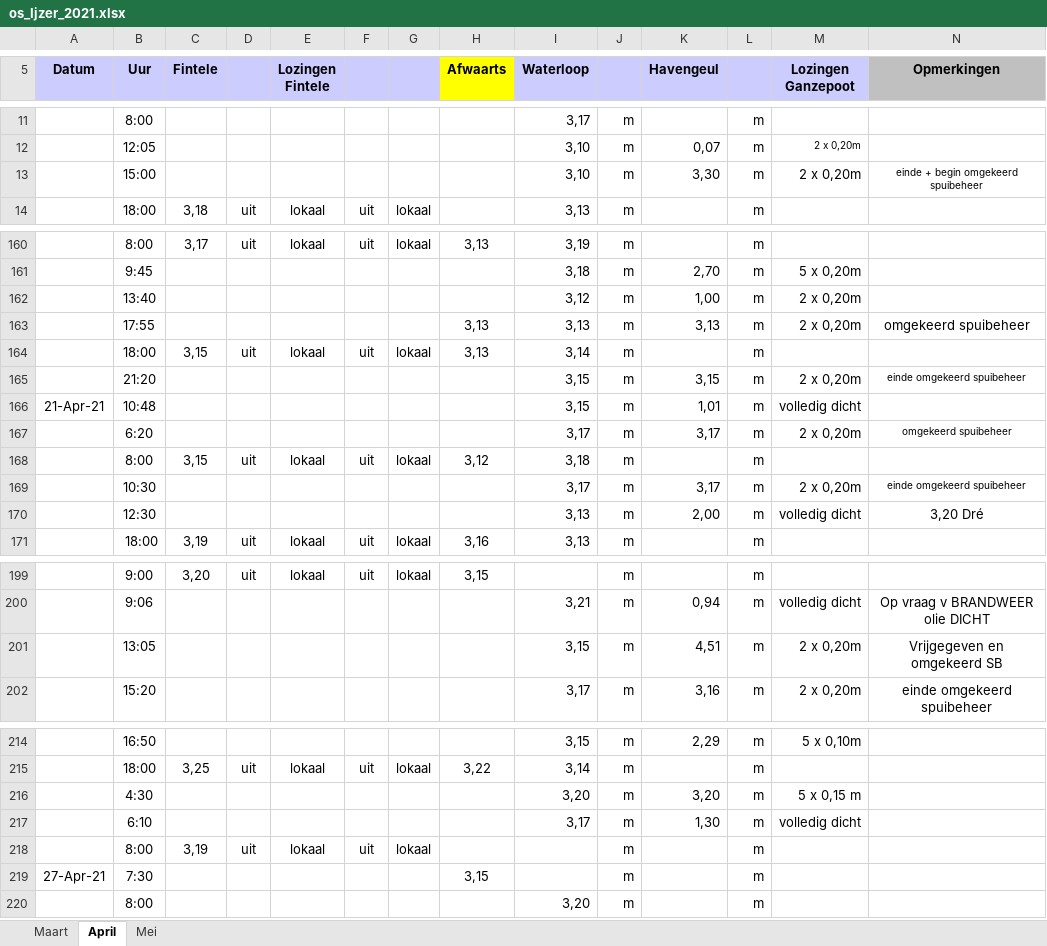
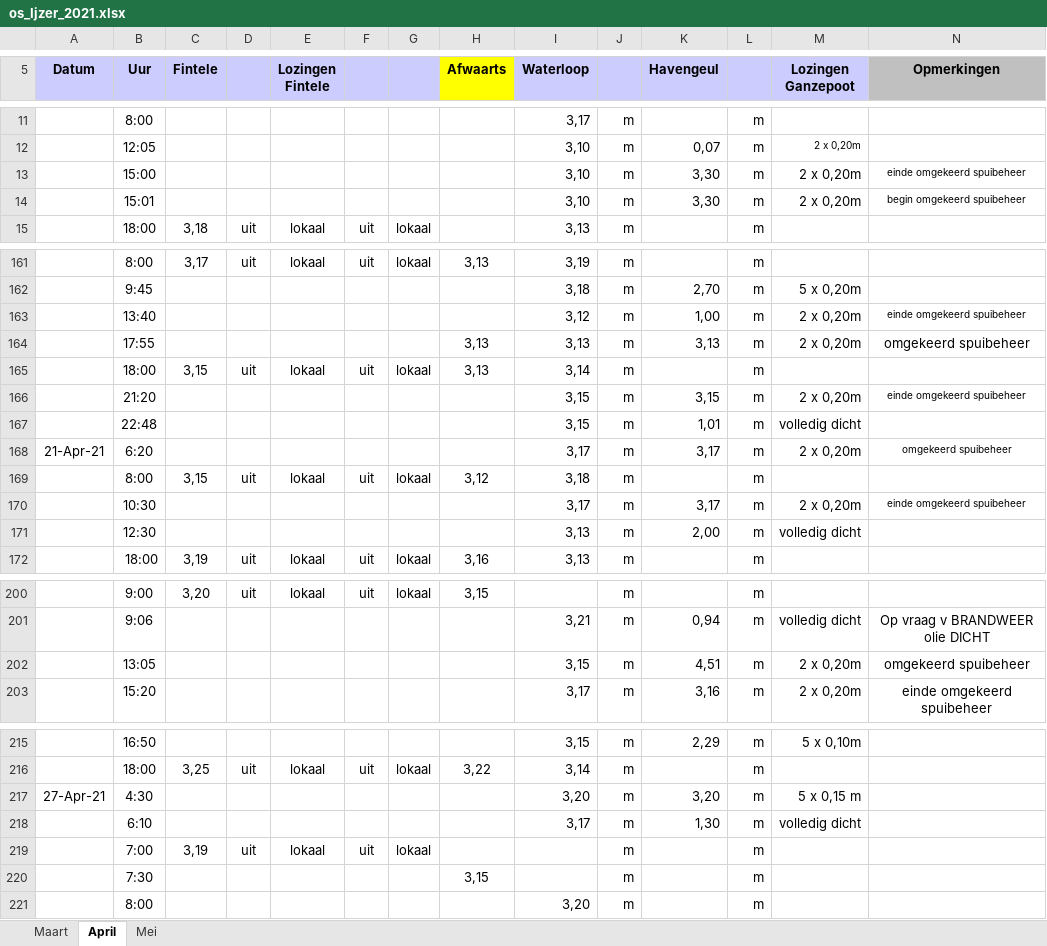
Before and after one commit to inbo/aangepast-spuibeheer, an Excel workbook: data/spuibeheer/extern/verwerkt_in_excel/os_Ijzer_2021.xlsx, sheet April, drawn as a sheet; only a part is shown, gaps mark what is left out; values as stored, in another font and other column widths than the file's, no borders; addresses are those after the commit; the diff names each change by its address in the sheet, - before the commit and + after, or states it on an @@ line.

```diff
--- a/data/spuibeheer/extern/verwerkt_in_excel/os_Ijzer_2021.xlsx (sheet April)
+++ b/data/spuibeheer/extern/verwerkt_in_excel/os_Ijzer_2021.xlsx (sheet April)
-N13 (Opmerkingen): einde + begin omgekeerd spuibeheer
+N13 (Opmerkingen): einde omgekeerd spuibeheer
+row 14:  | 15:01 |  |  |  |  |  |  | 3,10 | m | 3,30 | m | 2 x 0,20m | begin omgekeerd spuibeheer
-N163 (Opmerkingen): (empty)
+N163 (Opmerkingen): einde omgekeerd spuibeheer
-A167 (Datum): 21-Apr-21
+A167 (Datum): (empty)
-B167 (Uur): 10:48
+B167 (Uur): 22:48
-A168 (Datum): (empty)
+A168 (Datum): 21-Apr-21
-N171 (Opmerkingen): 3,20 Dré
+N171 (Opmerkingen): (empty)
-N202 (Opmerkingen): Vrijgegeven en omgekeerd SB
+N202 (Opmerkingen): omgekeerd spuibeheer
-A217 (Datum): (empty)
+A217 (Datum): 27-Apr-21
-B219 (Uur): 8:00
+B219 (Uur): 7:00
-A220 (Datum): 27-Apr-21
+A220 (Datum): (empty)
```
Also changed, not shown: sheet Maart, sheet Mei, data/spuibeheer/extern/verwerkt_in_excel/os_VA_2021.xlsx.
